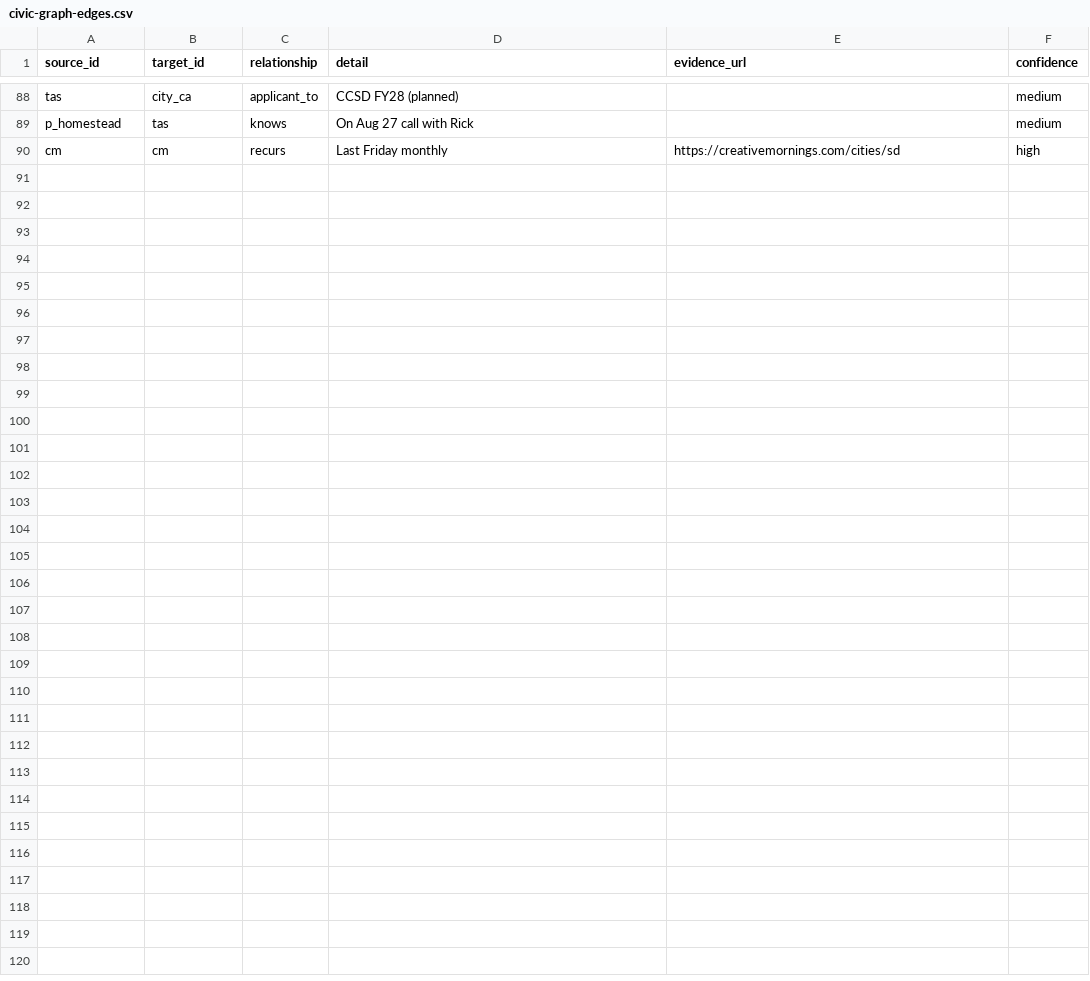
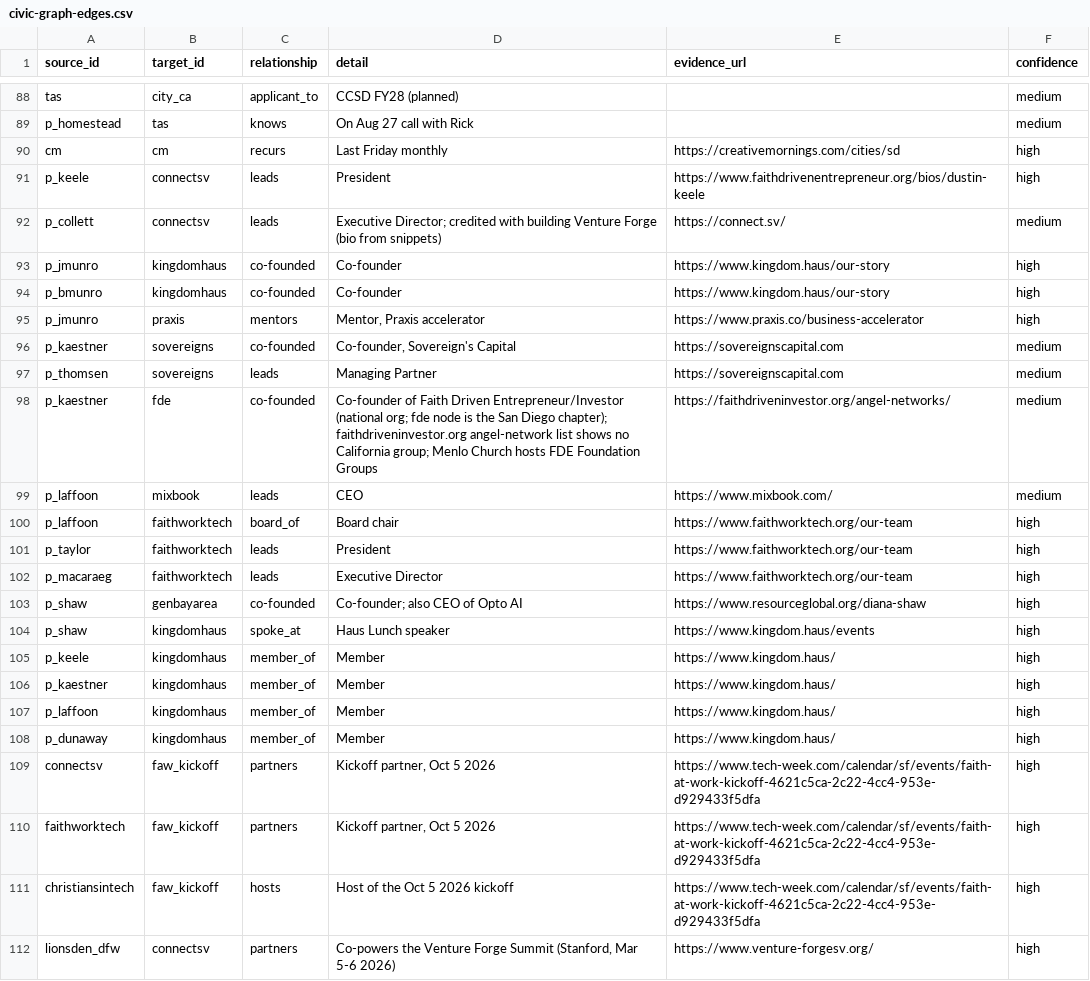
Before and after one commit to rockodragon/wonderwall, a CSV file: docs/data/civic-graph-edges.csv, drawn as a sheet; only a part is shown, gaps mark what is left out; the diff names each change by its address in the sheet, - before the commit and + after, or states it on an @@ line.

```diff
--- a/docs/data/civic-graph-edges.csv
+++ b/docs/data/civic-graph-edges.csv
+row 91: p_keele | connectsv | leads | President | https://www.faithdrivenentrepreneur.org/bios/dustin-keele | high
+row 92: p_collett | connectsv | leads | Executive Director; credited with building Venture Forge (bio from snippets) | https://connect.sv/ | medium
+row 93: p_jmunro | kingdomhaus | co-founded | Co-founder | https://www.kingdom.haus/our-story | high
+row 94: p_bmunro | kingdomhaus | co-founded | Co-founder | https://www.kingdom.haus/our-story | high
+row 95: p_jmunro | praxis | mentors | Mentor, Praxis accelerator | https://www.praxis.co/business-accelerator | high
+row 96: p_kaestner | sovereigns | co-founded | Co-founder, Sovereign's Capital | https://sovereignscapital.com | medium
+row 97: p_thomsen | sovereigns | leads | Managing Partner | https://sovereignscapital.com | medium
+row 98: p_kaestner | fde | co-founded | Co-founder of Faith Driven Entrepreneur/Investor (national org; fde node is the San Diego chapter); faithdriveninvestor.org angel-network list shows no California group; Menlo Church hosts FDE Foundation Groups | https://faithdriveninvestor.org/angel-networks/ | medium
+row 99: p_laffoon | mixbook | leads | CEO | https://www.mixbook.com/ | medium
+row 100: p_laffoon | faithworktech | board_of | Board chair | https://www.faithworktech.org/our-team | high
+row 101: p_taylor | faithworktech | leads | President | https://www.faithworktech.org/our-team | high
+row 102: p_macaraeg | faithworktech | leads | Executive Director | https://www.faithworktech.org/our-team | high
+row 103: p_shaw | genbayarea | co-founded | Co-founder; also CEO of Opto AI | https://www.resourceglobal.org/diana-shaw | high
+row 104: p_shaw | kingdomhaus | spoke_at | Haus Lunch speaker | https://www.kingdom.haus/events | high
+row 105: p_keele | kingdomhaus | member_of | Member | https://www.kingdom.haus/ | high
+row 106: p_kaestner | kingdomhaus | member_of | Member | https://www.kingdom.haus/ | high
+row 107: p_laffoon | kingdomhaus | member_of | Member | https://www.kingdom.haus/ | high
+row 108: p_dunaway | kingdomhaus | member_of | Member | https://www.kingdom.haus/ | high
+row 109: connectsv | faw_kickoff | partners | Kickoff partner, Oct 5 2026 | https://www.tech-week.com/calendar/sf/events/faith-at-work-kickoff-4621c5ca-2c22-4cc4-953e-d929433f5dfa | high
+row 110: faithworktech | faw_kickoff | partners | Kickoff partner, Oct 5 2026 | https://www.tech-week.com/calendar/sf/events/faith-at-work-kickoff-4621c5ca-2c22-4cc4-953e-d929433f5dfa | high
+row 111: christiansintech | faw_kickoff | hosts | Host of the Oct 5 2026 kickoff | https://www.tech-week.com/calendar/sf/events/faith-at-work-kickoff-4621c5ca-2c22-4cc4-953e-d929433f5dfa | high
+row 112: lionsden_dfw | connectsv | partners | Co-powers the Venture Forge Summit (Stanford, Mar 5-6 2026) | https://www.venture-forgesv.org/ | high
```
Also changed, not shown: 1 other file.
